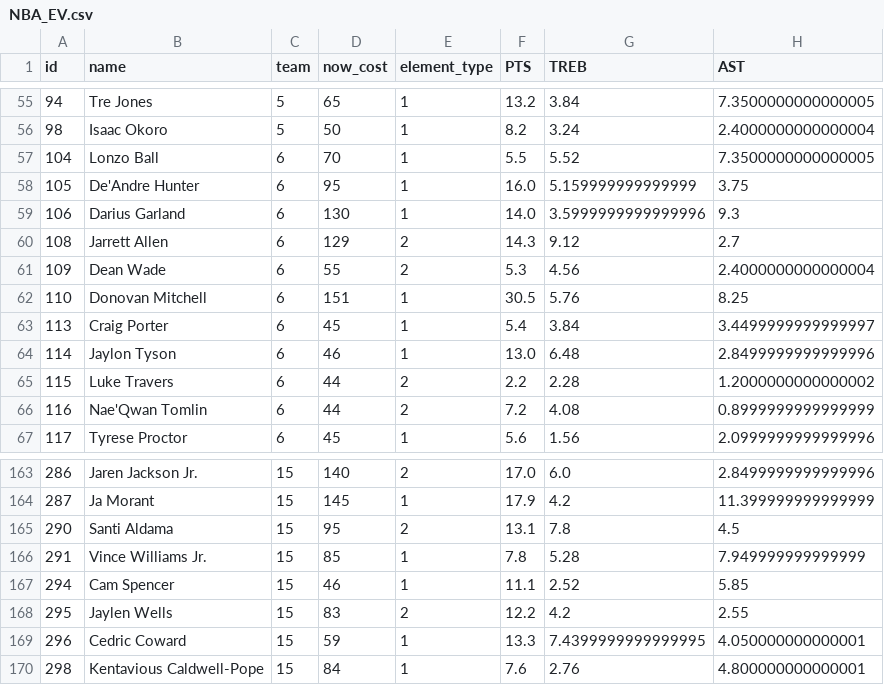
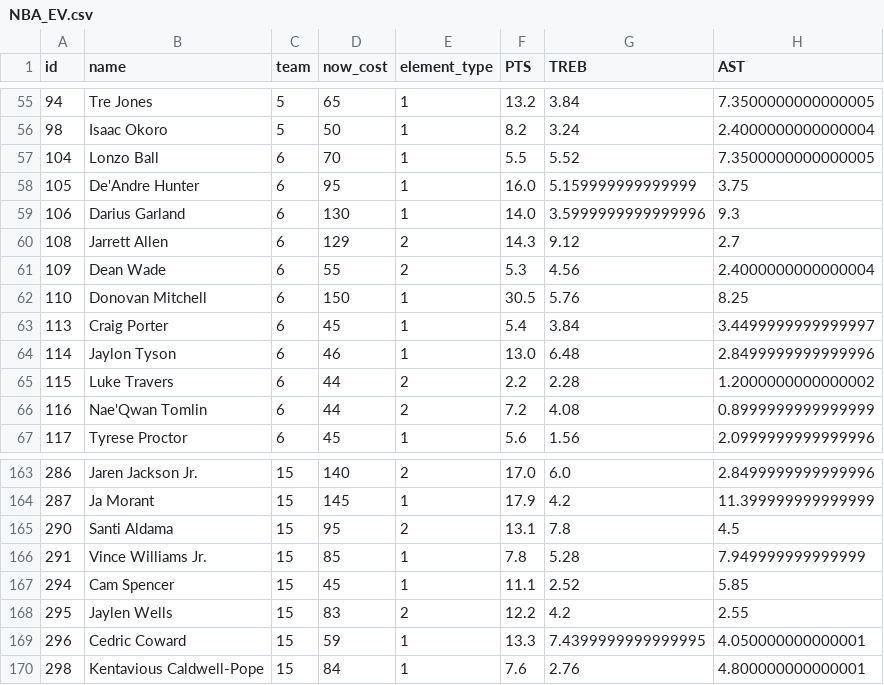
Before and after one commit to adamb2003/nba, a CSV file: data/NBA_EV.csv, drawn as a sheet; only a part is shown, gaps mark what is left out; the diff names each change by its address in the sheet, - before the commit and + after, or states it on an @@ line.

```diff
--- a/data/NBA_EV.csv
+++ b/data/NBA_EV.csv
-D62 (now_cost): 151
+D62 (now_cost): 150
-D167 (now_cost): 46
+D167 (now_cost): 45
```
Also changed, not shown: 2 other files.
